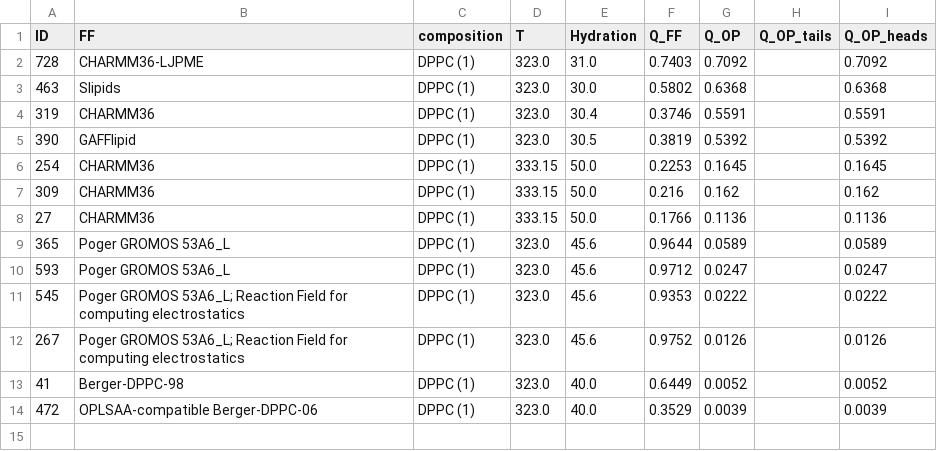
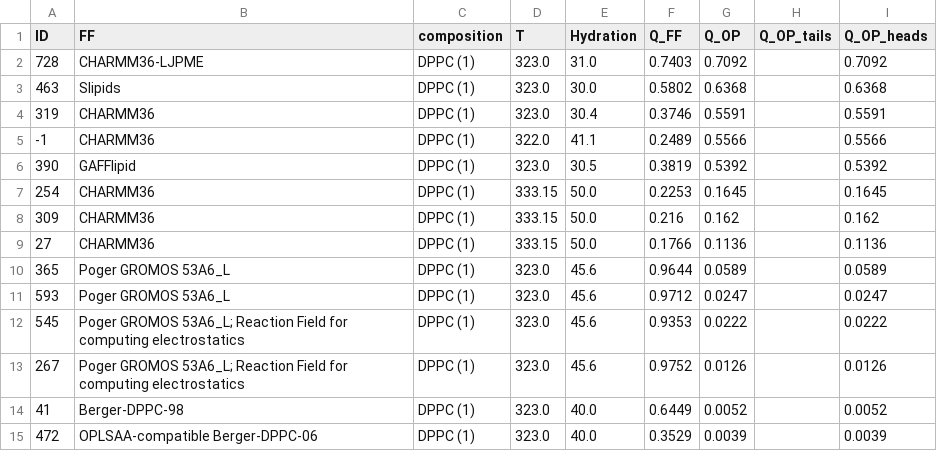
Before and after one commit to comcon1/BilayerData, a CSV file: Ranking/DPPC_ranking.csv, drawn as a sheet.

```diff
--- a/Ranking/DPPC_ranking.csv
+++ b/Ranking/DPPC_ranking.csv
@@ -4,2 +4,3 @@ ID,FF,composition,T,Hydration,Q_FF,Q_OP,Q_OP_tails,Q_OP_heads
 319,CHARMM36,DPPC (1),323.0,30.4,0.3746,0.5591,,0.5591
+-1,CHARMM36,DPPC (1),322.0,41.1,0.2489,0.5566,,0.5566
 390,GAFFlipid,DPPC (1),323.0,30.5,0.3819,0.5392,,0.5392
```
Also changed, not shown: Ranking/FF_ranking.csv, 9 other files.
